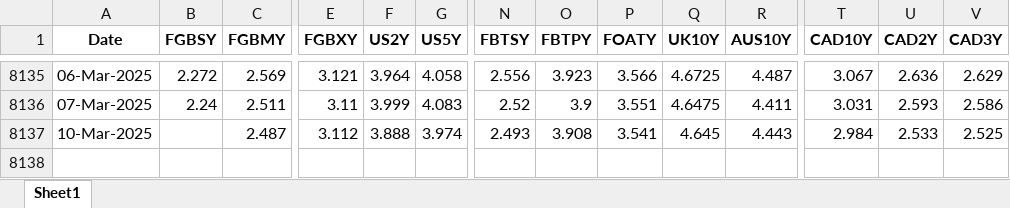
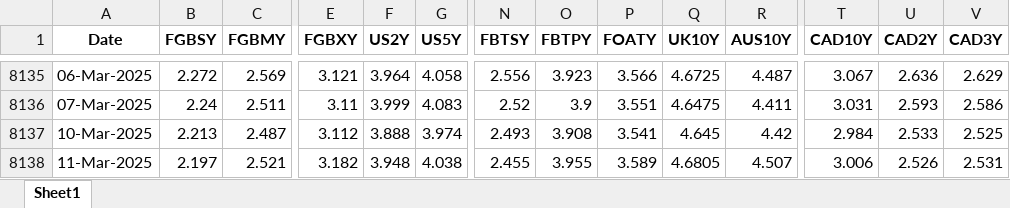
Before and after one commit to thakkarchintan/bond-analytics, an Excel workbook: Final.xlsx, sheet Sheet1, drawn as a sheet; only a part is shown, gaps mark what is left out; values as stored, in another font and other column widths than the file's, no borders; rows hold the shown columns only; the diff names each change by its address in the sheet, - before the commit and + after, or states it on an @@ line.

Commit message:
Excel data updated for date 12-03-2025

```diff
--- a/Final.xlsx (sheet Sheet1)
+++ b/Final.xlsx (sheet Sheet1)
-B8137 (FGBSY): (empty)
+B8137 (FGBSY): 2.213
-R8137 (AUS10Y): 4.443
+R8137 (AUS10Y): 4.42
+row 8138: 11-Mar-2025 | 2.197 | 2.521 | 3.182 | 3.948 | 4.038 | 2.455 | 3.955 | 3.589 | 4.6805 | 4.507 | 3.006 | 2.526 | 2.531
```
